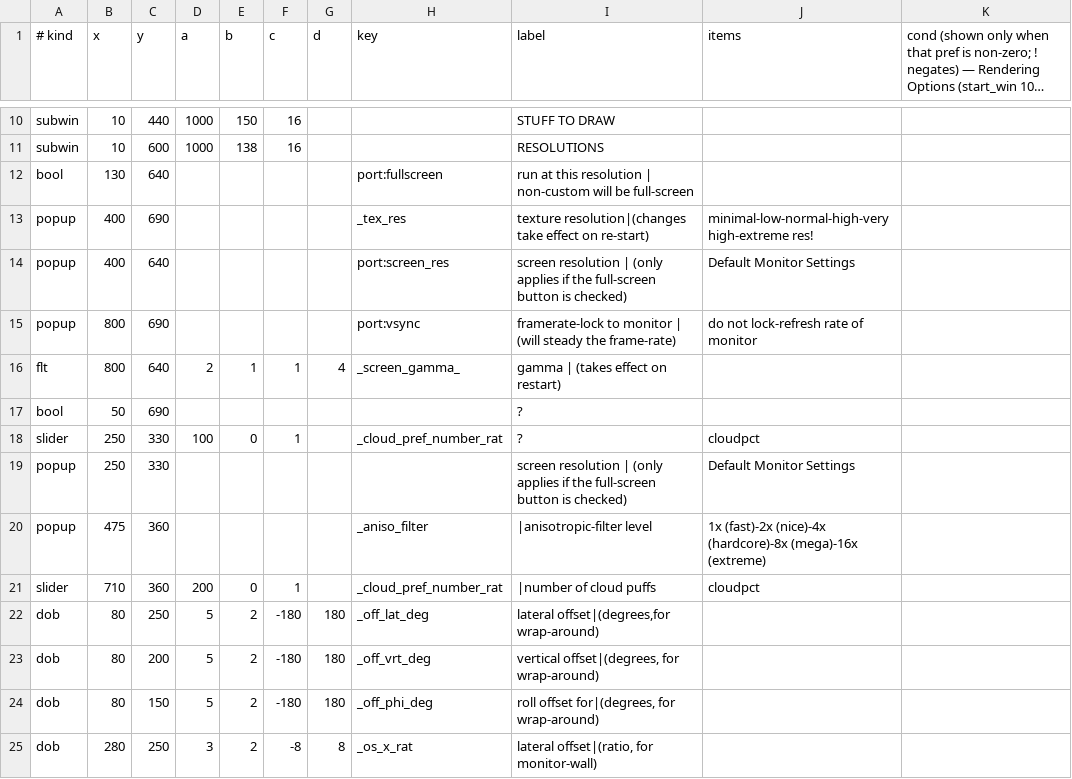
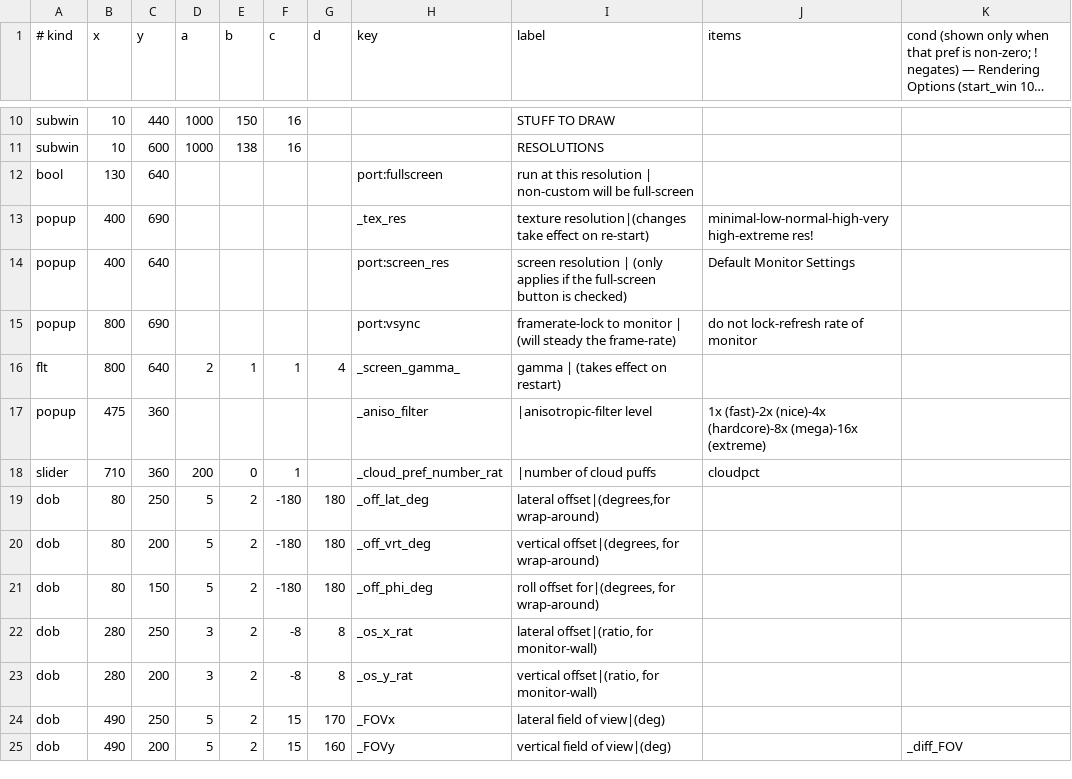
Before and after one commit to LakoMoor/xplane10-rs, a TSV file: crates/xp-core/data/windows/10.tsv, drawn as a sheet; only a part is shown, gaps mark what is left out; the shorter side is filled out with more unchanged rows; long unchanged cells end in ….

```diff
--- a/crates/xp-core/data/windows/10.tsv
+++ b/crates/xp-core/data/windows/10.tsv
@@ -16,5 +16,2 @@ popup	800	690					port:vsync	framerate-lock to monitor | (will steady the frame-
 flt	800	640	2	1	1	4	_screen_gamma_	gamma | (takes effect on restart)		
-bool	50	690						?		
-slider	250	330	100	0	1		_cloud_pref_number_rat	?	cloudpct	
-popup	250	330						screen resolution | (only applies if the full-screen button is checked)	Default Monitor Settings	
 popup	475	360					_aniso_filter	|anisotropic-filter level	1x (fast)-2x (nice)-4x (hardcore)-8x (mega)-16x (extreme)	
```
Also changed, not shown: 8 other files.
